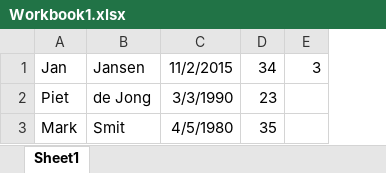
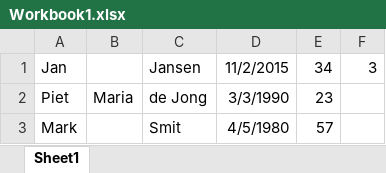
Before and after one commit to joost-de-vries/excelless, an Excel workbook: src/main/resources/Workbook1.xlsx, sheet Sheet1, drawn as a sheet; values as stored, in another font and other column widths than the file's, no borders; addresses are those after the commit; the diff names each change by its address in the sheet, - before the commit and + after, or states it on an @@ line.

```diff
--- a/src/main/resources/Workbook1.xlsx (sheet Sheet1)
+++ b/src/main/resources/Workbook1.xlsx (sheet Sheet1)
+column B, row 2: Maria
-E3: 35
+E3: 57
```
Also changed, not shown: 1 other file.
